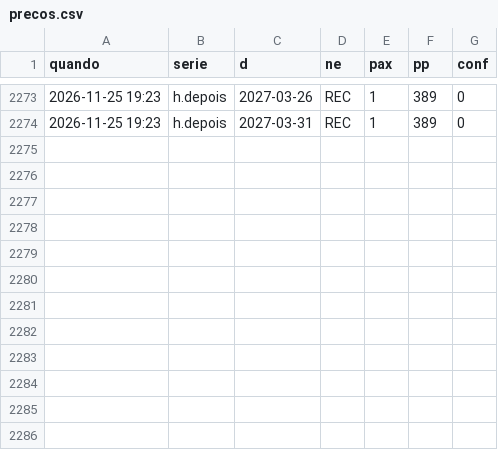
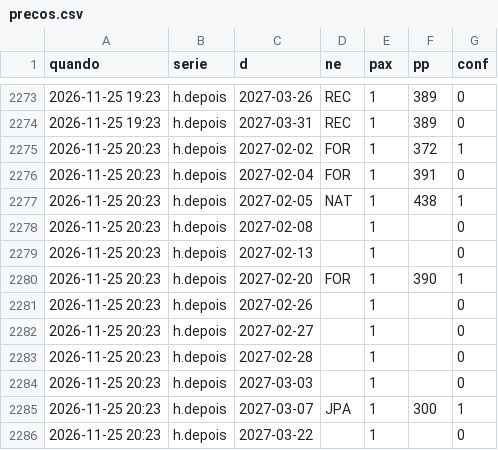
Before and after one commit to hugovfa2017/passagens-monitor, a CSV file: precos.csv, drawn as a sheet; only a part is shown, gaps mark what is left out.

```diff
--- a/precos.csv
+++ b/precos.csv
@@ -2274 +2274,13 @@ quando,serie,d,ne,pax,pp,conf
 2026-11-25 19:23,h.depois,2027-03-31,REC,1,389,0
+2026-11-25 20:23,h.depois,2027-02-02,FOR,1,372,1
+2026-11-25 20:23,h.depois,2027-02-04,FOR,1,391,0
+2026-11-25 20:23,h.depois,2027-02-05,NAT,1,438,1
+2026-11-25 20:23,h.depois,2027-02-08,,1,,0
+2026-11-25 20:23,h.depois,2027-02-13,,1,,0
+2026-11-25 20:23,h.depois,2027-02-20,FOR,1,390,1
+2026-11-25 20:23,h.depois,2027-02-26,,1,,0
+2026-11-25 20:23,h.depois,2027-02-27,,1,,0
+2026-11-25 20:23,h.depois,2027-02-28,,1,,0
+2026-11-25 20:23,h.depois,2027-03-03,,1,,0
+2026-11-25 20:23,h.depois,2027-03-07,JPA,1,300,1
+2026-11-25 20:23,h.depois,2027-03-22,,1,,0
```
Also changed, not shown: 5 other files.
